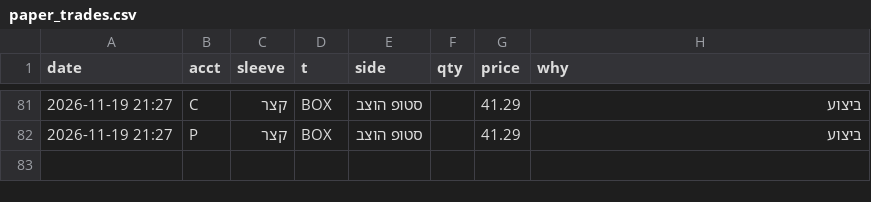
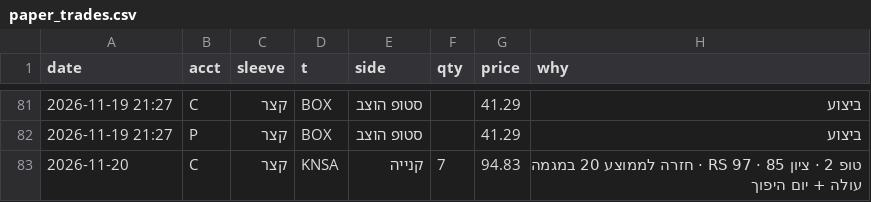
Before and after one commit to OdedAviv1211/stock-radar, a CSV file: data/paper_trades.csv, drawn as a sheet; only a part is shown, gaps mark what is left out; the diff covers the shown part only; the diff names each change by its address in the sheet, - before the commit and + after, or states it on an @@ line.

```diff
--- a/data/paper_trades.csv
+++ b/data/paper_trades.csv
+row 83: 2026-11-20 | C | קצר | KNSA | קנייה | 7 | 94.83 | טופ 2 · ציון 85 · RS 97 · חזרה לממוצע 20 במגמה עולה + יום היפוך
```
Also changed, not shown: 1 added row elsewhere in this file, data/dips_history.csv, data/picks_history.csv, 8 other files.
